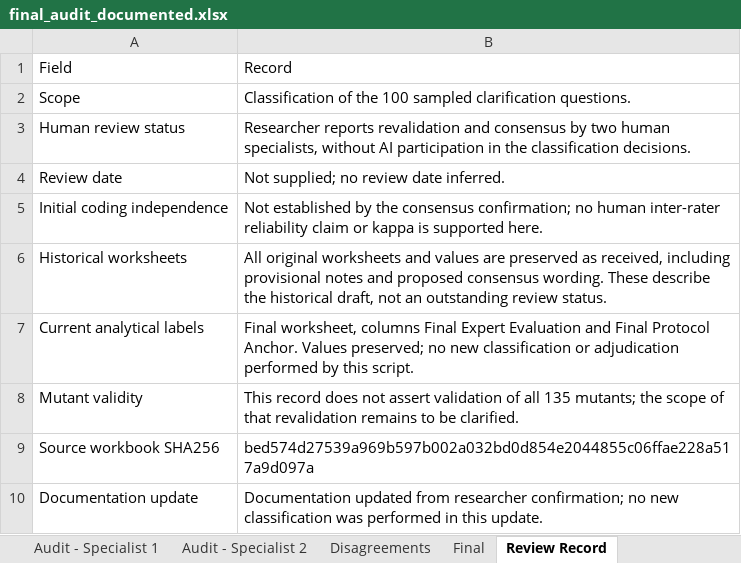
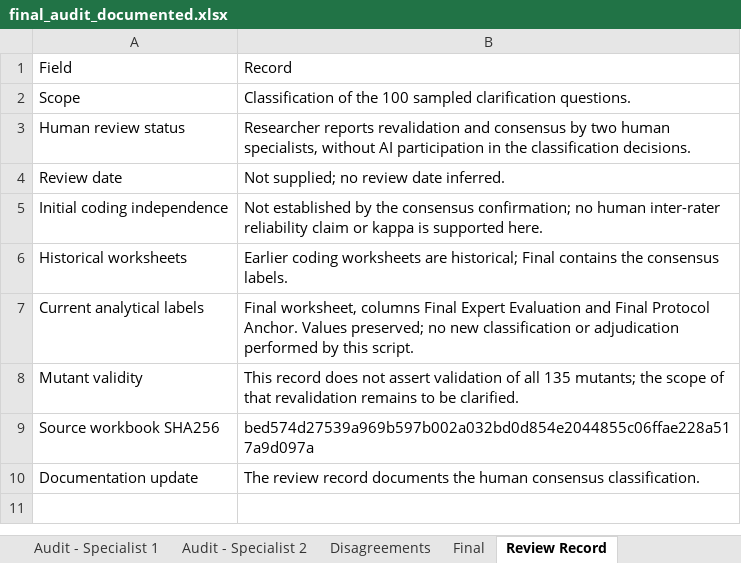
Before and after one commit to izabellaribeiro/sac-2027-clarification, an Excel workbook: reference/final_audit_documented.xlsx, sheet Review Record, drawn as a sheet; values as stored, in another font and other column widths than the file's, no borders; the diff names each change by its address in the sheet, - before the commit and + after, or states it on an @@ line.

Commit message:
Remove outdated editorial and pending-review wording

```diff
--- a/reference/final_audit_documented.xlsx (sheet Review Record)
+++ b/reference/final_audit_documented.xlsx (sheet Review Record)
-B6: All original worksheets and values are preserved as received, including provisional notes and proposed consensus wording. These describe the historical draft, not an outstanding review status.
+B6: Earlier coding worksheets are historical; Final contains the consensus labels.
-B10: Documentation updated from researcher confirmation; no new classification was performed in this update.
+B10: The review record documents the human consensus classification.
```
Also changed, not shown: sheet Audit - Specialist 1, sheet Disagreements, sheet Final, sheet Protocol Guide, 5 other files.
